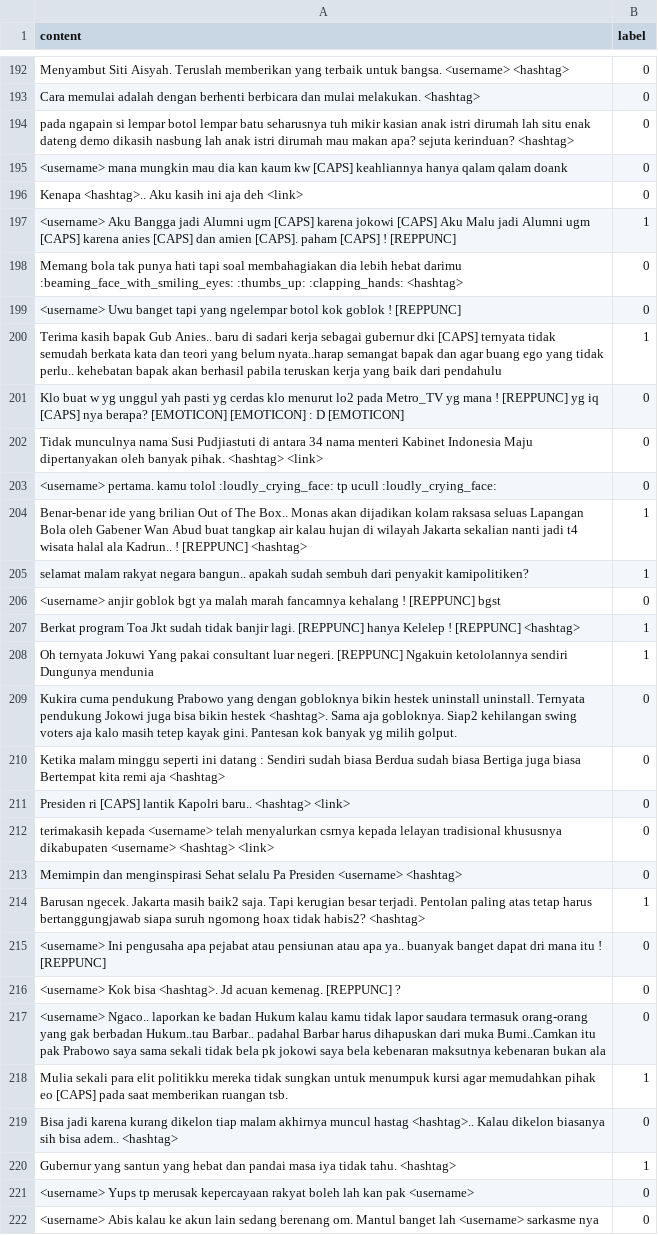
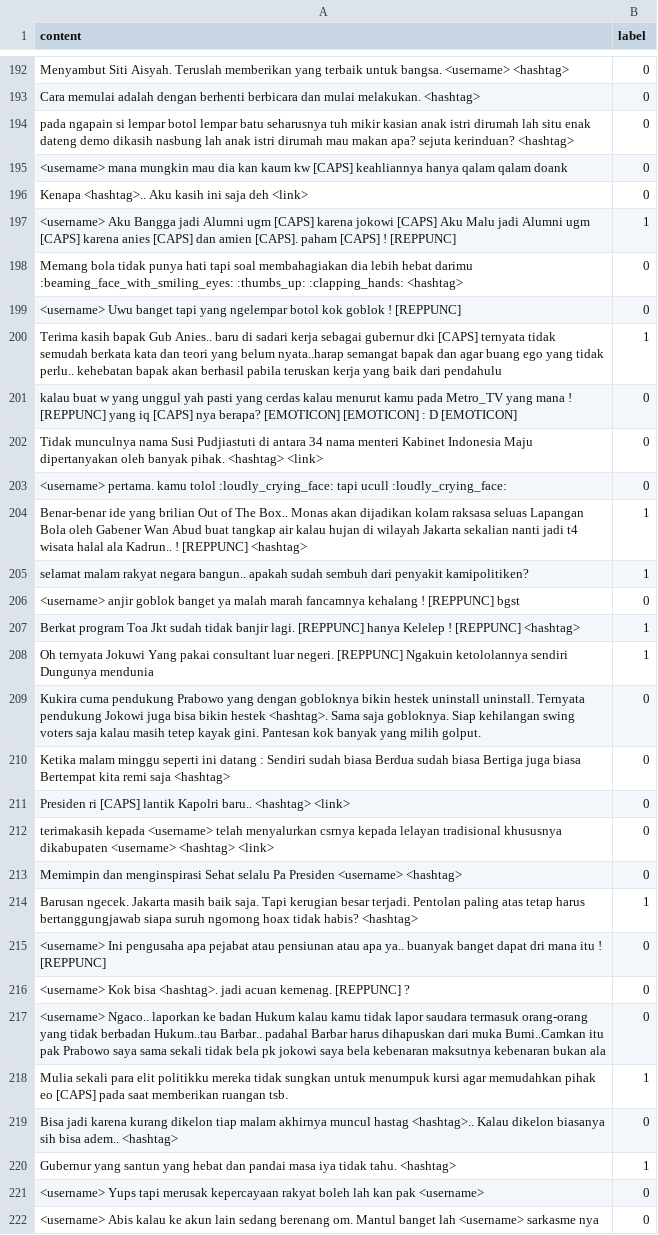
Before and after one commit to audihus/Sarcasm-Detection, a CSV file: id_sarcasm/preprocessed_data/twitter_ready/test.csv, drawn as a sheet; only a part is shown, gaps mark what is left out; the diff covers the shown part only.

```diff
--- a/id_sarcasm/preprocessed_data/twitter_ready/test.csv
+++ b/id_sarcasm/preprocessed_data/twitter_ready/test.csv
@@ -195,17 +195,17 @@ pada ngapain si lempar botol lempar batu seharusnya tuh mikir kasian anak istri
 <username> mana mungkin mau dia kan kaum kw [CAPS] keahliannya hanya qalam qalam doank,0
-Kenapa <hashtag>.. Aku kasih ini aja deh <link>,0
+Kenapa <hashtag>.. Aku kasih ini saja deh <link>,0
 <username> Aku Bangga jadi Alumni ugm [CAPS] karena jokowi [CAPS] Aku Malu jadi Alumni ugm [CAPS] karena anies [CAPS] dan amien [CAPS]. paham [CAPS] ! [REPPUNC],1
-Memang bola tak punya hati tapi soal membahagiakan dia lebih hebat darimu :beaming_face_with_smiling_eyes: :thumbs_up: :clapping_hands: <hashtag>,0
+Memang bola tidak punya hati tapi soal membahagiakan dia lebih hebat darimu :beaming_face_with_smiling_eyes: :thumbs_up: :clapping_hands: <hashtag>,0
 <username> Uwu banget tapi yang ngelempar botol kok goblok ! [REPPUNC],0
 Terima kasih bapak Gub Anies.. baru di sadari kerja sebagai gubernur dki [CAPS] ternyata tidak semudah berkata kata dan teori yang belum nyata..harap semangat bapak dan agar buang ego yang tidak perlu.. kehebatan bapak akan berhasil pabila teruskan kerja yang baik dari pendahulu,1
-Klo buat w yg unggul yah pasti yg cerdas klo menurut lo2 pada Metro_TV yg mana ! [REPPUNC] yg iq [CAPS] nya berapa? [EMOTICON] [EMOTICON] : D [EMOTICON],0
+kalau buat w yang unggul yah pasti yang cerdas kalau menurut kamu pada Metro_TV yang mana ! [REPPUNC] yang iq [CAPS] nya berapa? [EMOTICON] [EMOTICON] : D [EMOTICON],0
 Tidak munculnya nama Susi Pudjiastuti di antara 34 nama menteri Kabinet Indonesia Maju dipertanyakan oleh banyak pihak. <hashtag> <link>,0
-<username> pertama. kamu tolol :loudly_crying_face: tp ucull :loudly_crying_face:,0
+<username> pertama. kamu tolol :loudly_crying_face: tapi ucull :loudly_crying_face:,0
 Benar-benar ide yang brilian Out of The Box.. Monas akan dijadikan kolam raksasa seluas Lapangan Bola oleh Gabener Wan Abud buat tangkap air kalau hujan di wilayah Jakarta sekalian nanti jadi t4 wisata halal ala Kadrun.. ! [REPPUNC] <hashtag>,1
 selamat malam rakyat negara bangun.. apakah sudah sembuh dari penyakit kamipolitiken?,1
-<username> anjir goblok bgt ya malah marah fancamnya kehalang ! [REPPUNC] bgst,0
+<username> anjir goblok banget ya malah marah fancamnya kehalang ! [REPPUNC] bgst,0
 Berkat program Toa Jkt sudah tidak banjir lagi. [REPPUNC] hanya Kelelep ! [REPPUNC] <hashtag>,1
 Oh ternyata Jokuwi Yang pakai consultant luar negeri. [REPPUNC] Ngakuin ketololannya sendiri Dungunya mendunia,1
-Kukira cuma pendukung Prabowo yang dengan gobloknya bikin hestek uninstall uninstall. Ternyata pendukung Jokowi juga bisa bikin hestek <hashtag>. Sama aja gobloknya. Siap2 kehilangan swing voters aja kalo masih tetep kayak gini. Pantesan kok banyak yg milih golput.,0
-Ketika malam minggu seperti ini datang : Sendiri sudah biasa Berdua sudah biasa Bertiga juga biasa Bertempat kita remi aja <hashtag>,0
+Kukira cuma pendukung Prabowo yang dengan gobloknya bikin hestek uninstall uninstall. Ternyata pendukung Jokowi juga bisa bikin hestek <hashtag>. Sama saja gobloknya. Siap kehilangan swing voters saja kalau masih tetep kayak gini. Pantesan kok banyak yang milih golput.,0
+Ketika malam minggu seperti ini datang : Sendiri sudah biasa Berdua sudah biasa Bertiga juga biasa Bertempat kita remi saja <hashtag>,0
 Presiden ri [CAPS] lantik Kapolri baru.. <hashtag> <link>,0
@@ -213,6 +213,6 @@ terimakasih kepada <username> telah menyalurkan csrnya kepada lelayan tradisiona
 Memimpin dan menginspirasi Sehat selalu Pa Presiden <username> <hashtag>,0
-Barusan ngecek. Jakarta masih baik2 saja. Tapi kerugian besar terjadi. Pentolan paling atas tetap harus bertanggungjawab siapa suruh ngomong hoax tidak habis2? <hashtag>,1
+Barusan ngecek. Jakarta masih baik saja. Tapi kerugian besar terjadi. Pentolan paling atas tetap harus bertanggungjawab siapa suruh ngomong hoax tidak habis? <hashtag>,1
 <username> Ini pengusaha apa pejabat atau pensiunan atau apa ya.. buanyak banget dapat dri mana itu ! [REPPUNC],0
-<username> Kok bisa <hashtag>. Jd acuan kemenag. [REPPUNC] ?,0
-<username> Ngaco.. laporkan ke badan Hukum kalau kamu tidak lapor saudara termasuk orang-orang yang gak berbadan Hukum..tau Barbar.. padahal Barbar harus dihapuskan dari muka Bumi..Camkan itu pak Prabowo saya sama sekali tidak bela pk jokowi saya bela kebenaran maksutnya kebenaran bukan ala,0
+<username> Kok bisa <hashtag>. jadi acuan kemenag. [REPPUNC] ?,0
+<username> Ngaco.. laporkan ke badan Hukum kalau kamu tidak lapor saudara termasuk orang-orang yang tidak berbadan Hukum..tau Barbar.. padahal Barbar harus dihapuskan dari muka Bumi..Camkan itu pak Prabowo saya sama sekali tidak bela pk jokowi saya bela kebenaran maksutnya kebenaran bukan ala,0
 Mulia sekali para elit politikku mereka tidak sungkan untuk menumpuk kursi agar memudahkan pihak eo [CAPS] pada saat memberikan ruangan tsb.,1
@@ -220,3 +220,3 @@ Bisa jadi karena kurang dikelon tiap malam akhirnya muncul hastag <hashtag>.. Ka
 Gubernur yang santun yang hebat dan pandai masa iya tidak tahu. <hashtag>,1
-<username> Yups tp merusak kepercayaan rakyat boleh lah kan pak <username>,0
+<username> Yups tapi merusak kepercayaan rakyat boleh lah kan pak <username>,0
 <username> Abis kalau ke akun lain sedang berenang om. Mantul banget lah <username> sarkasme nya,0
```
Also changed, not shown: 177 edited cells elsewhere in this file, id_sarcasm/preprocessed_data/twitter_ready/train.csv, id_sarcasm/preprocessed_data/twitter_ready/validation.csv, 6 other files.
